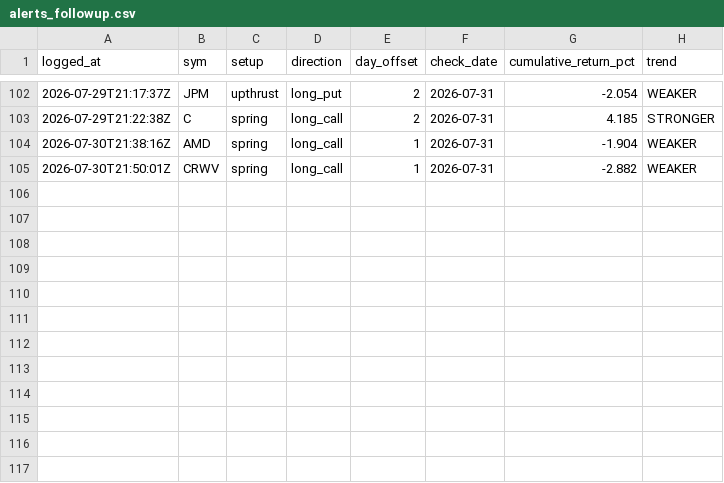
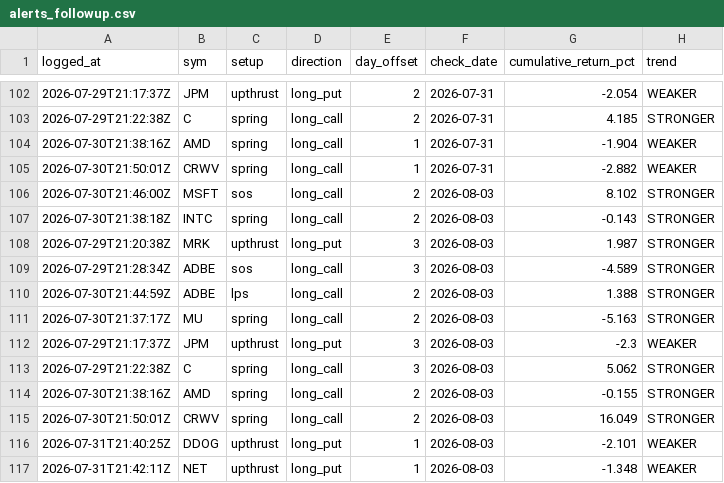
Before and after one commit to phani4393/wyckoff-scanner-ci, a CSV file: data/alerts_followup.csv, drawn as a sheet; only a part is shown, gaps mark what is left out; the diff names each change by its address in the sheet, - before the commit and + after, or states it on an @@ line.

```diff
--- a/data/alerts_followup.csv
+++ b/data/alerts_followup.csv
+row 106: 2026-07-30T21:46:00Z | MSFT | sos | long_call | 2 | 2026-08-03 | 8.102 | STRONGER
+row 107: 2026-07-30T21:38:18Z | INTC | spring | long_call | 2 | 2026-08-03 | -0.143 | STRONGER
+row 108: 2026-07-29T21:20:38Z | MRK | upthrust | long_put | 3 | 2026-08-03 | 1.987 | STRONGER
+row 109: 2026-07-29T21:28:34Z | ADBE | sos | long_call | 3 | 2026-08-03 | -4.589 | STRONGER
+row 110: 2026-07-30T21:44:59Z | ADBE | lps | long_call | 2 | 2026-08-03 | 1.388 | STRONGER
+row 111: 2026-07-30T21:37:17Z | MU | spring | long_call | 2 | 2026-08-03 | -5.163 | STRONGER
+row 112: 2026-07-29T21:17:37Z | JPM | upthrust | long_put | 3 | 2026-08-03 | -2.3 | WEAKER
+row 113: 2026-07-29T21:22:38Z | C | spring | long_call | 3 | 2026-08-03 | 5.062 | STRONGER
+row 114: 2026-07-30T21:38:16Z | AMD | spring | long_call | 2 | 2026-08-03 | -0.155 | STRONGER
+row 115: 2026-07-30T21:50:01Z | CRWV | spring | long_call | 2 | 2026-08-03 | 16.049 | STRONGER
+row 116: 2026-07-31T21:40:25Z | DDOG | upthrust | long_put | 1 | 2026-08-03 | -2.101 | WEAKER
+row 117: 2026-07-31T21:42:11Z | NET | upthrust | long_put | 1 | 2026-08-03 | -1.348 | WEAKER
```
